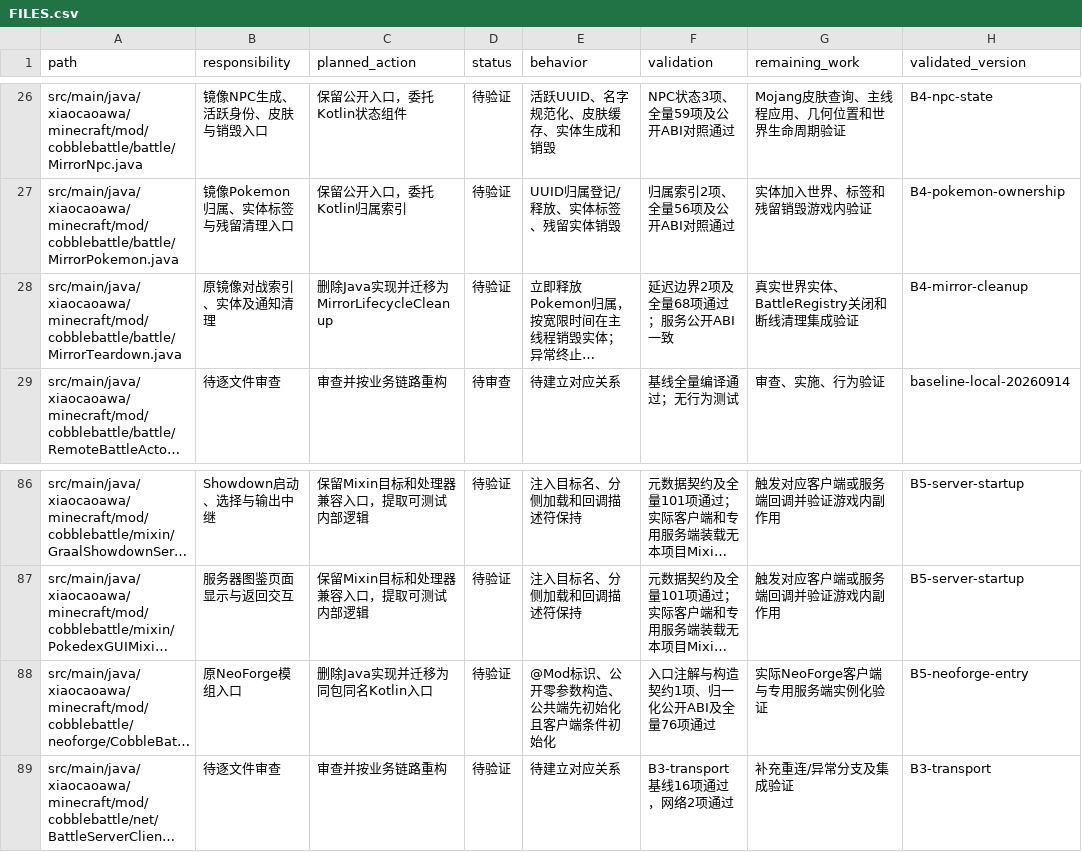
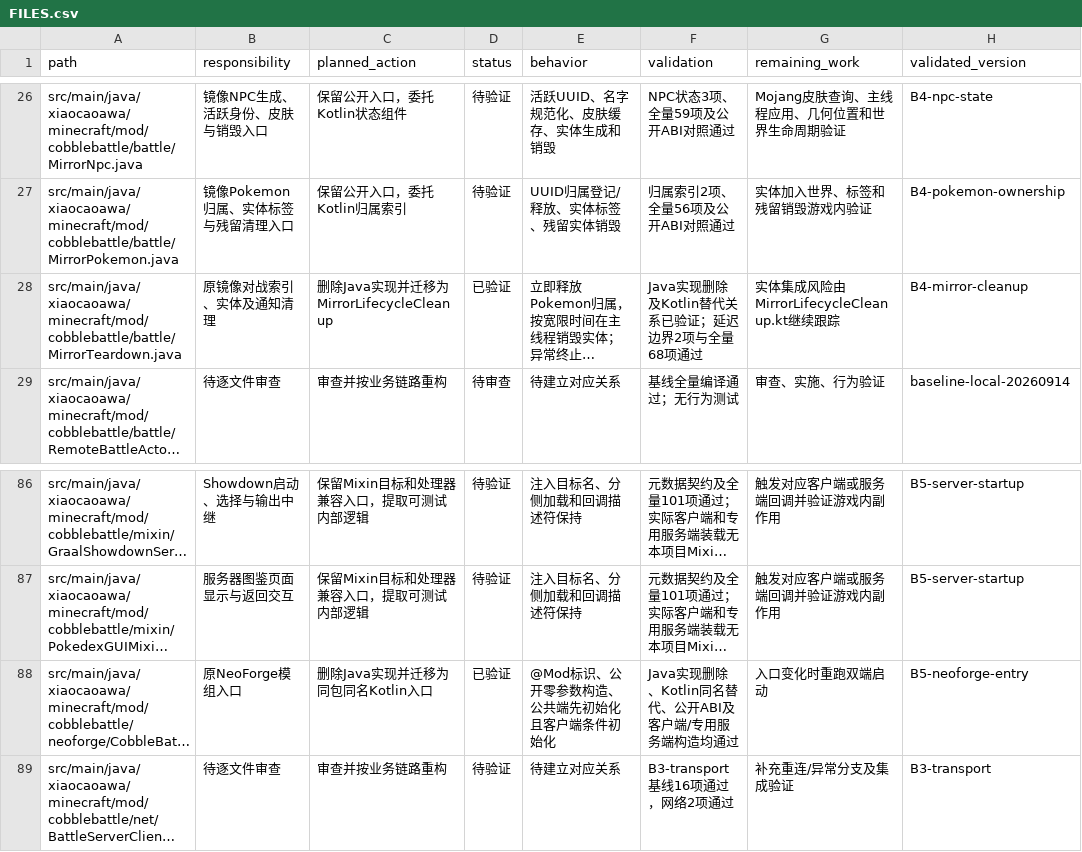
Before and after one commit to RiniceSiberia/cobblemon-shadow-battle, a CSV file: docs/refactor/FILES.csv, drawn as a sheet; only a part is shown, gaps mark what is left out; long unchanged cells end in …; the diff names each change by its address in the sheet, - before the commit and + after, or states it on an @@ line.

Commit message:
docs: align updated file statuses

```diff
--- a/docs/refactor/FILES.csv
+++ b/docs/refactor/FILES.csv
-D28 (status): 待验证
+D28 (status): 已验证
-F28 (validation): 延迟边界2项及全量68项通过；服务公开ABI一致
+F28 (validation): Java实现删除及Kotlin替代关系已验证；延迟边界2项与全量68项通过
-G28 (remaining_work): 真实世界实体、BattleRegistry关闭和断线清理集成验证
+G28 (remaining_work): 实体集成风险由MirrorLifecycleCleanup.kt继续跟踪
-D88 (status): 待验证
+D88 (status): 已验证
-F88 (validation): 入口注解与构造契约1项、归一化公开ABI及全量76项通过
+F88 (validation): Java实现删除、Kotlin同名替代、公开ABI及客户端/专用服务端构造均通过
-G88 (remaining_work): 实际NeoForge客户端与专用服务端实例化验证
+G88 (remaining_work): 入口变化时重跑双端启动
```
Also changed, not shown: 1 other file.
